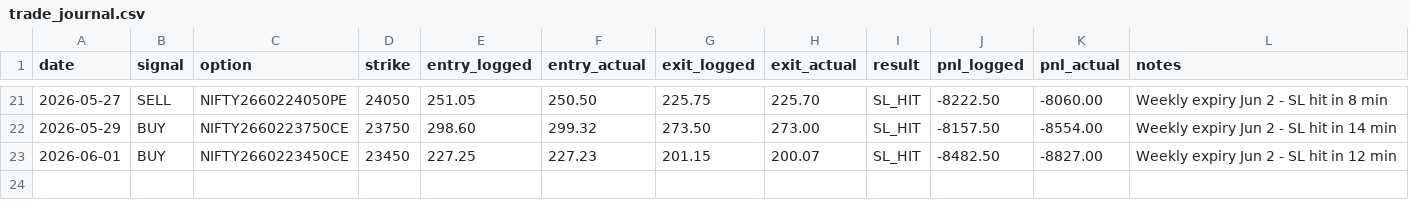
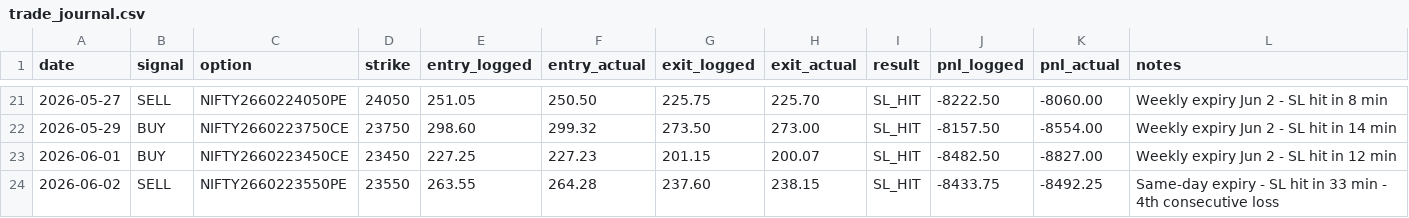
Before and after one commit to umeshkedimi/ema_vwap, a CSV file: trade_journal.csv, drawn as a sheet; only a part is shown, gaps mark what is left out; the diff names each change by its address in the sheet, - before the commit and + after, or states it on an @@ line.

Commit message:
Add Jun 2 trade: SL_HIT -₹8,492.25

```diff
--- a/trade_journal.csv
+++ b/trade_journal.csv
+row 24: 2026-06-02 | SELL | NIFTY2660223550PE | 23550 | 263.55 | 264.28 | 237.60 | 238.15 | SL_HIT | -8433.75 | -8492.25 | Same-day expiry - SL hit in 33 min - 4th consecutive loss
```
